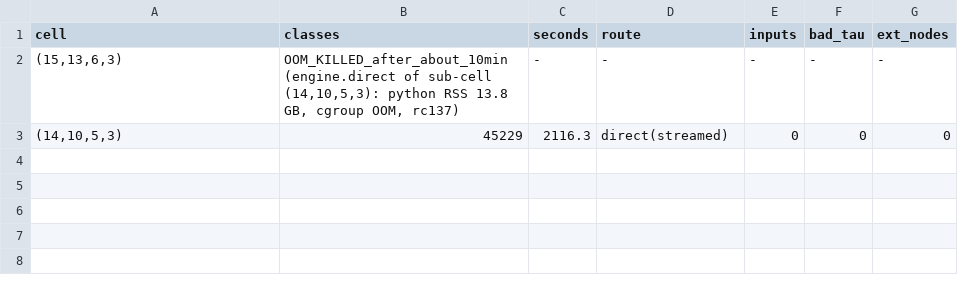
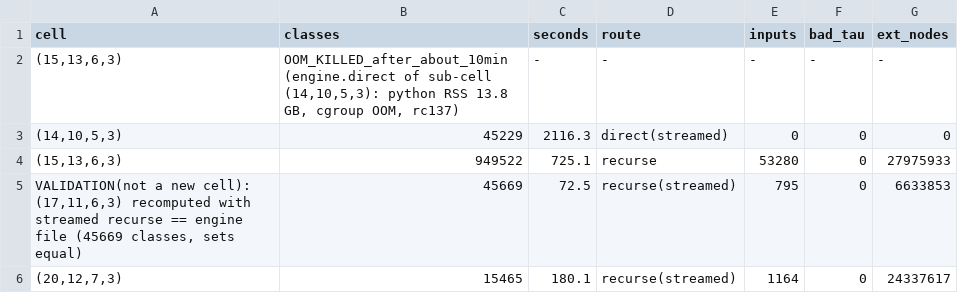
Before and after one commit to hturcotte1/Erdos-757, a TSV file: experiments/20261017-1735-q14-cell-sizes/progress.tsv, drawn as a sheet; the diff names each change by its address in the sheet, - before the commit and + after, or states it on an @@ line.

```diff
--- a/experiments/20261017-1735-q14-cell-sizes/progress.tsv
+++ b/experiments/20261017-1735-q14-cell-sizes/progress.tsv
+row 4: (15,13,6,3) | 949522 | 725.1 | recurse | 53280 | 0 | 27975933
+row 5: VALIDATION(not a new cell): (17,11,6,3) recomputed with streamed recurse == engine file (45669 classes, sets equal) | 45669 | 72.5 | recurse(streamed) | 795 | 0 | 6633853
+row 6: (20,12,7,3) | 15465 | 180.1 | recurse(streamed) | 1164 | 0 | 24337617
```
Also changed, not shown: 15 other files.
